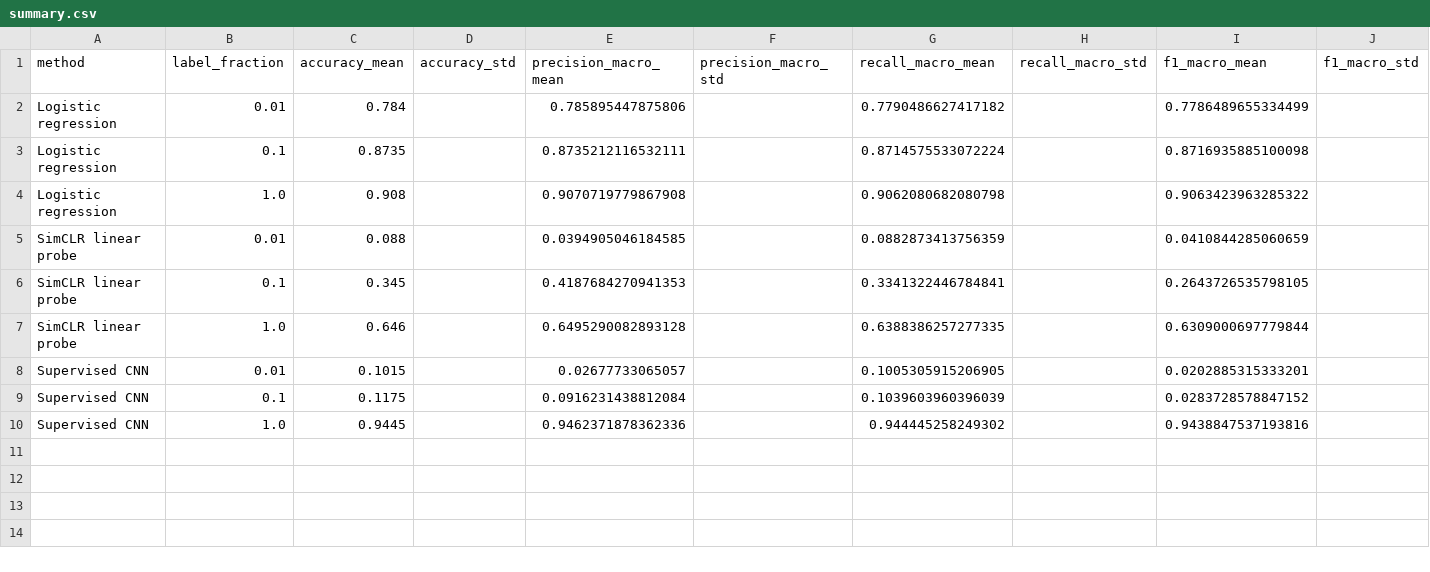
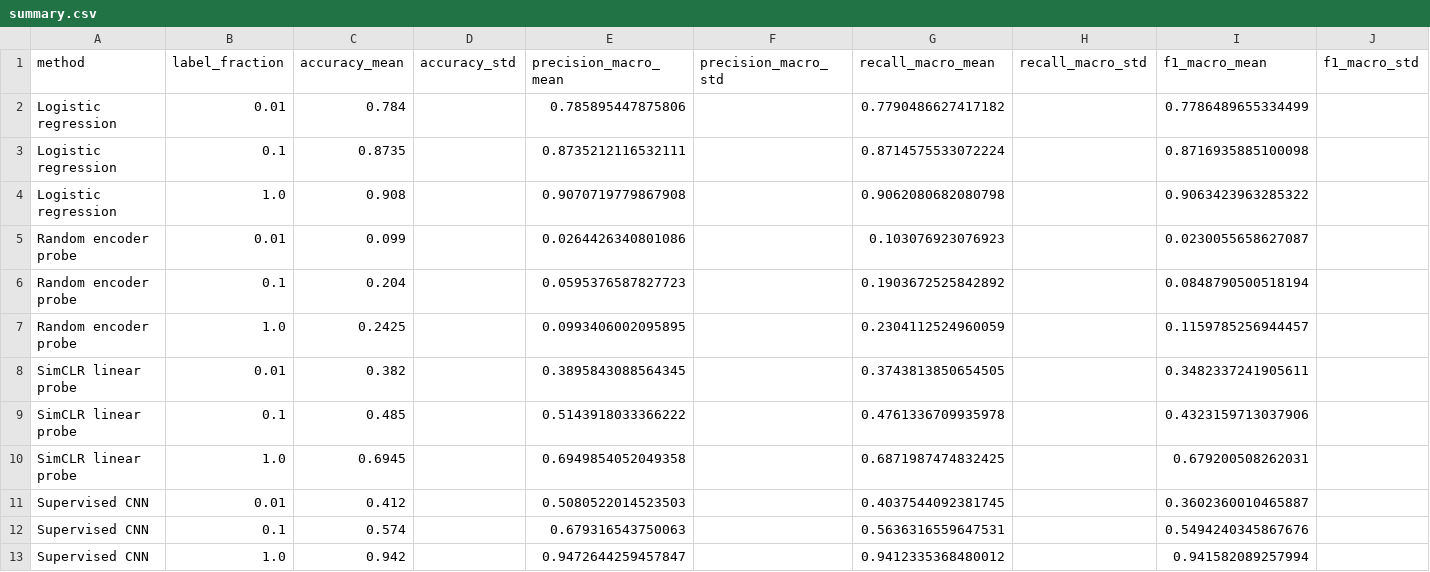
Before and after one commit to ML-ENI/Contrastive-learning, a CSV file: outputs/quick/summary.csv, drawn as a sheet; removed rows and columns are numbered as before the commit, all else as after; the diff names each change by its address in the sheet, - before the commit and + after, or states it on an @@ line.

```diff
--- a/outputs/quick/summary.csv
+++ b/outputs/quick/summary.csv
-row 5: SimCLR linear probe | 0.01 | 0.088 |  | 0.0394905046184585 |  | 0.0882873413756359 |  | 0.0410844285060659
-row 6: SimCLR linear probe | 0.1 | 0.345 |  | 0.4187684270941353 |  | 0.3341322446784841 |  | 0.2643726535798105
-row 7: SimCLR linear probe | 1.0 | 0.646 |  | 0.6495290082893128 |  | 0.6388386257277335 |  | 0.6309000697779844
-row 8: Supervised CNN | 0.01 | 0.1015 |  | 0.02677733065057 |  | 0.1005305915206905 |  | 0.0202885315333201
-row 9: Supervised CNN | 0.1 | 0.1175 |  | 0.0916231438812084 |  | 0.1039603960396039 |  | 0.0283728578847152
-row 10: Supervised CNN | 1.0 | 0.9445 |  | 0.9462371878362336 |  | 0.944445258249302 |  | 0.9438847537193816
+row 5: Random encoder probe | 0.01 | 0.099 |  | 0.0264426340801086 |  | 0.103076923076923 |  | 0.0230055658627087
+row 6: Random encoder probe | 0.1 | 0.204 |  | 0.0595376587827723 |  | 0.1903672525842892 |  | 0.0848790500518194
+row 7: Random encoder probe | 1.0 | 0.2425 |  | 0.0993406002095895 |  | 0.2304112524960059 |  | 0.1159785256944457
+row 8: SimCLR linear probe | 0.01 | 0.382 |  | 0.3895843088564345 |  | 0.3743813850654505 |  | 0.3482337241905611
+row 9: SimCLR linear probe | 0.1 | 0.485 |  | 0.5143918033366222 |  | 0.4761336709935978 |  | 0.4323159713037906
+row 10: SimCLR linear probe | 1.0 | 0.6945 |  | 0.6949854052049358 |  | 0.6871987474832425 |  | 0.679200508262031
+row 11: Supervised CNN | 0.01 | 0.412 |  | 0.5080522014523503 |  | 0.4037544092381745 |  | 0.3602360010465887
+row 12: Supervised CNN | 0.1 | 0.574 |  | 0.679316543750063 |  | 0.5636316559647531 |  | 0.5494240345867676
+row 13: Supervised CNN | 1.0 | 0.942 |  | 0.9472644259457847 |  | 0.9412335368480012 |  | 0.941582089257994
```
Also changed, not shown: outputs/quick/histories/linear_probe_seed_42_001pct.csv, outputs/quick/histories/supervised_seed_42_001pct.csv, 41 other files.
